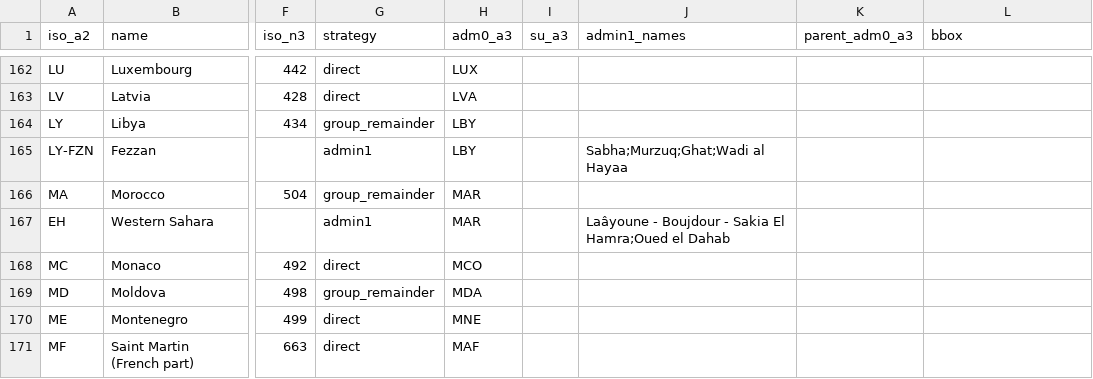
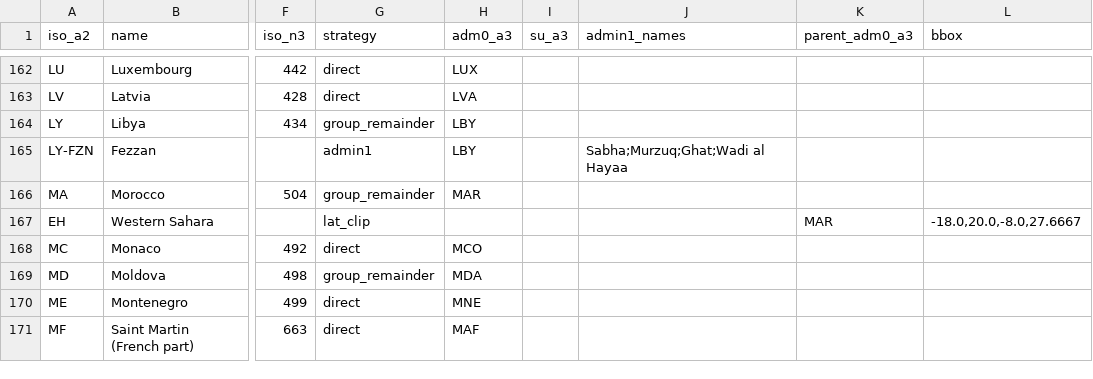
Before and after one commit to rembish/iso-topojson, a CSV file: regions.csv, drawn as a sheet; only a part is shown, gaps mark what is left out; the diff names each change by its address in the sheet, - before the commit and + after, or states it on an @@ line.

```diff
--- a/regions.csv
+++ b/regions.csv
-G167 (strategy): admin1
+G167 (strategy): lat_clip
-H167 (adm0_a3): MAR
+H167 (adm0_a3): (empty)
-J167 (admin1_names): Laâyoune - Boujdour - Sakia El Hamra;Oued el Dahab
+J167 (admin1_names): (empty)
-K167 (parent_adm0_a3): (empty)
+K167 (parent_adm0_a3): MAR
-L167 (bbox): (empty)
+L167 (bbox): -18.0,20.0,-8.0,27.6667
```
Also changed, not shown: 2 other files.
